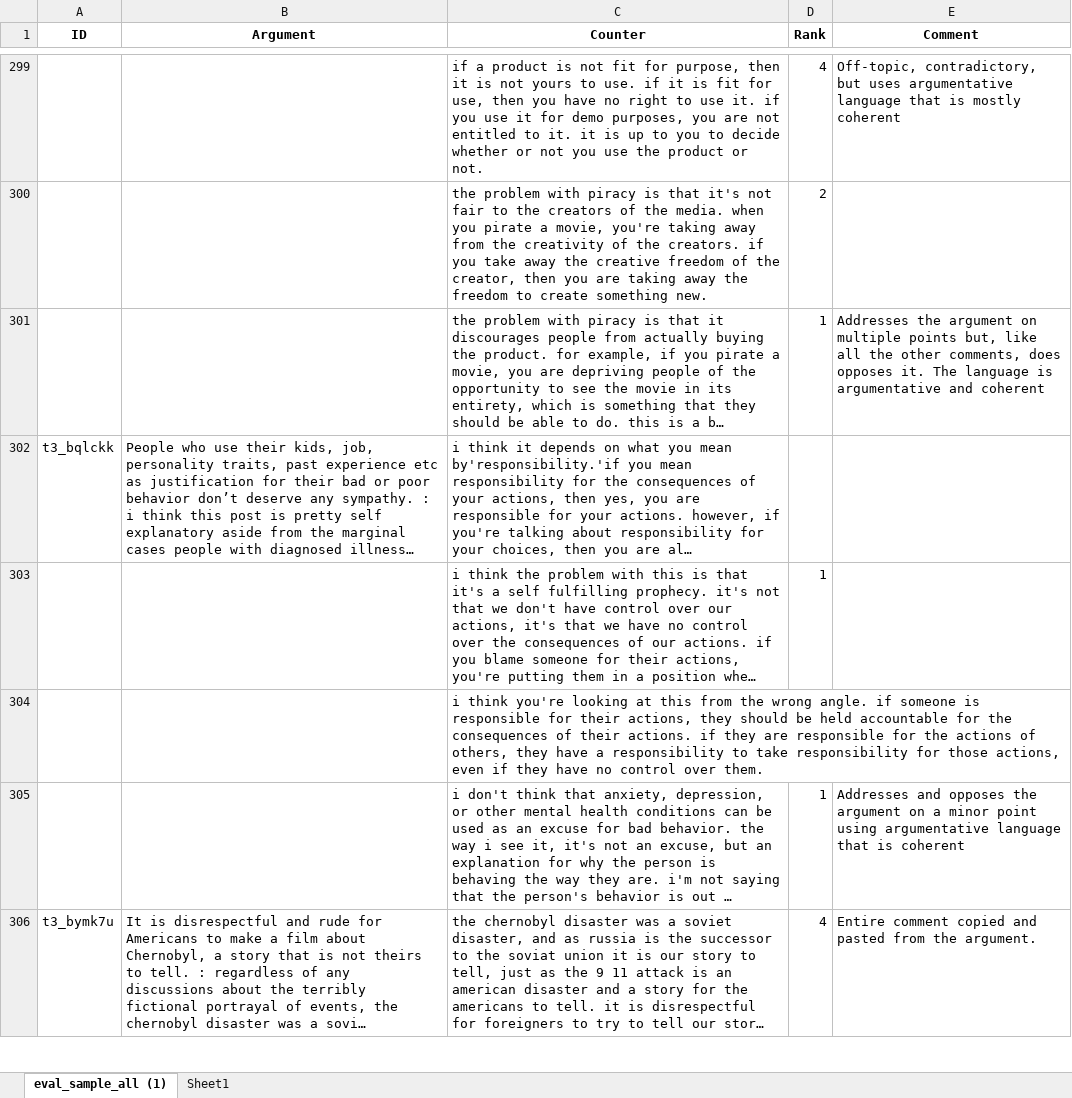
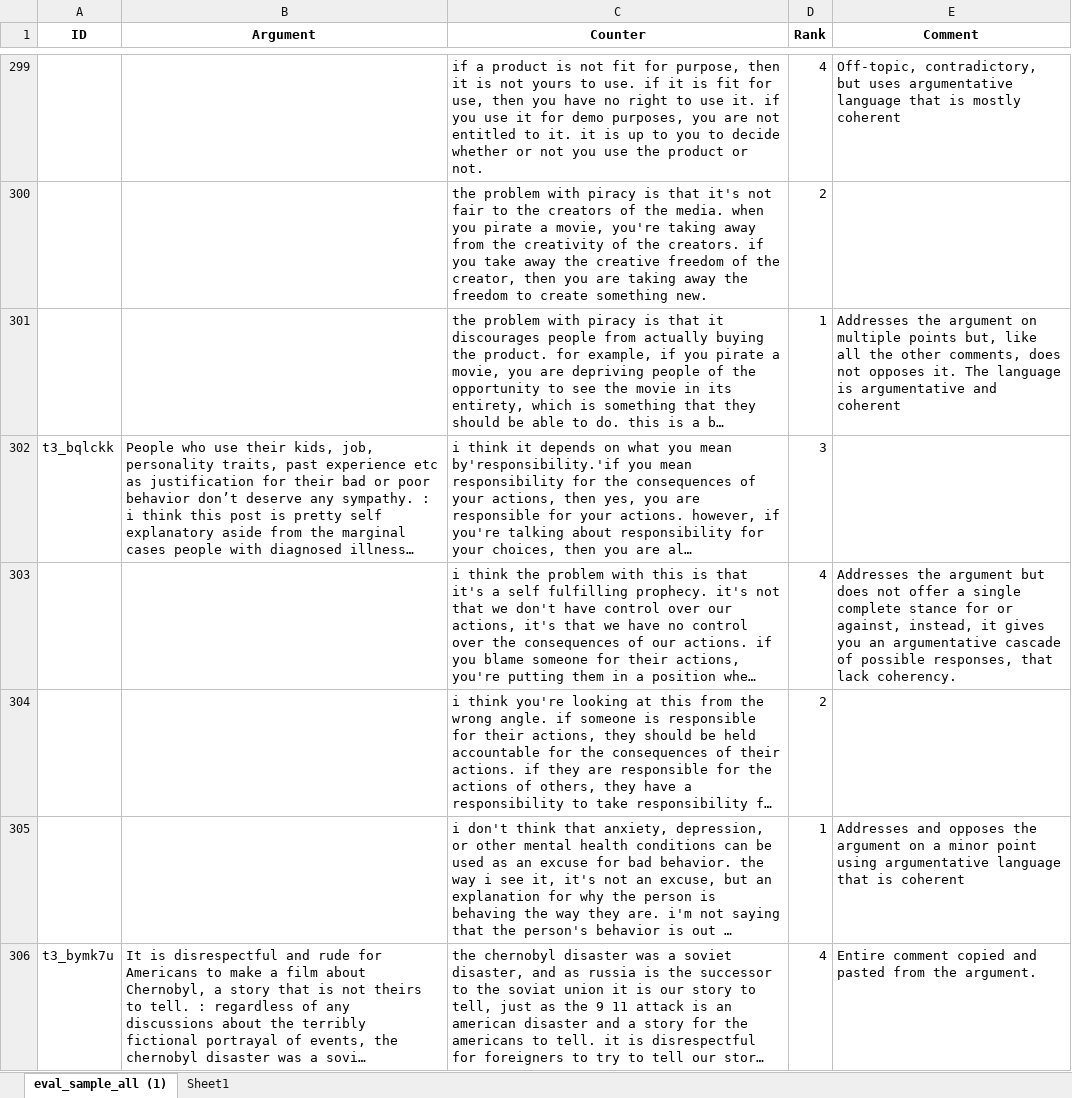
Before and after one commit to webis-de/eacl23-conclusion-based-counter-argument-generation, an Excel workbook: data/manual_evaluation/results/counter_eval_sm.xlsx, sheet eval_sample_all (1), drawn as a sheet; only a part is shown, gaps mark what is left out; long unchanged cells end in …; values as stored, in another font and other column widths than the file's, no borders; the diff names each change by its address in the sheet, - before the commit and + after, or states it on an @@ line.

Commit message:
updates on evaluation results

```diff
--- a/data/manual_evaluation/results/counter_eval_sm.xlsx (sheet eval_sample_all (1))
+++ b/data/manual_evaluation/results/counter_eval_sm.xlsx (sheet eval_sample_all (1))
-E301 (Comment): …comments, does opposes it.…
+E301 (Comment): …comments, does not opposes it.…
-D302 (Rank): (empty)
+D302 (Rank): 3
-D303 (Rank): 1
+D303 (Rank): 4
-E303 (Comment): (empty)
+E303 (Comment): Addresses the argument but does not offer a single complete stance for or against, instead, it gives you an argumentative cascade of possible responses, that lack coherency.
-D304 (Rank): (empty)
+D304 (Rank): 2
```
Also changed, not shown: data/manual_evaluation/results/counter_eval_sr.xlsx.
